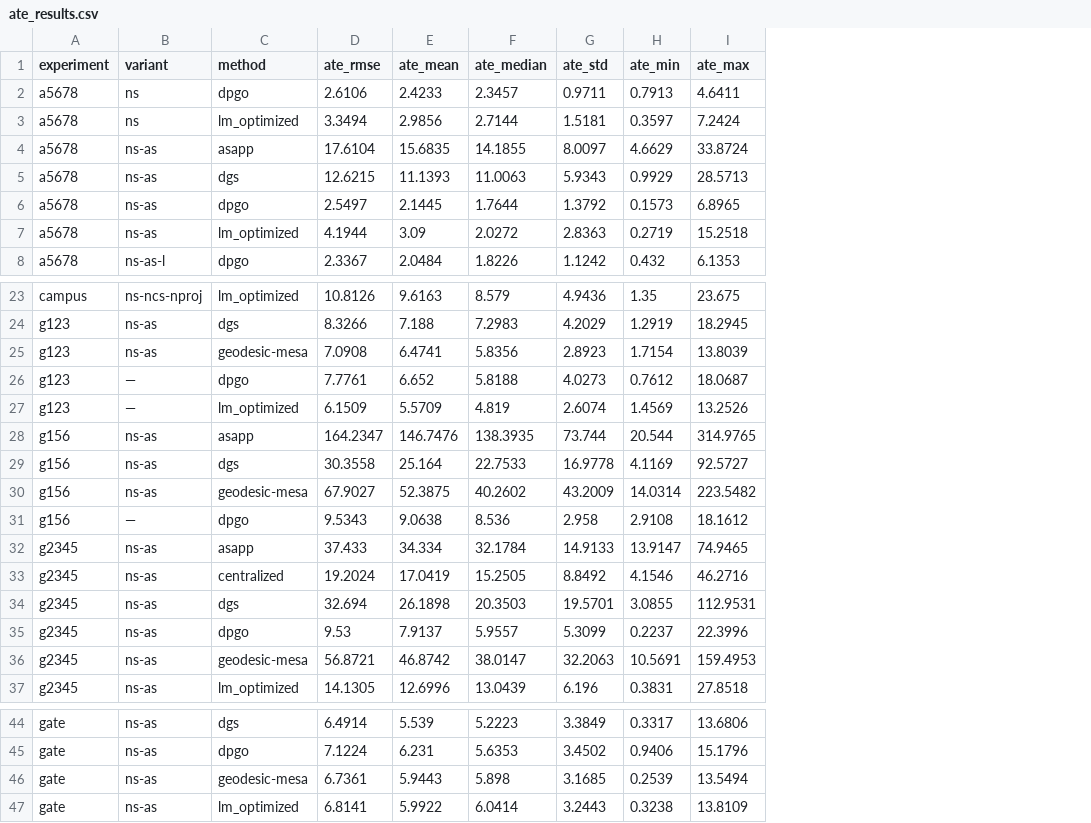
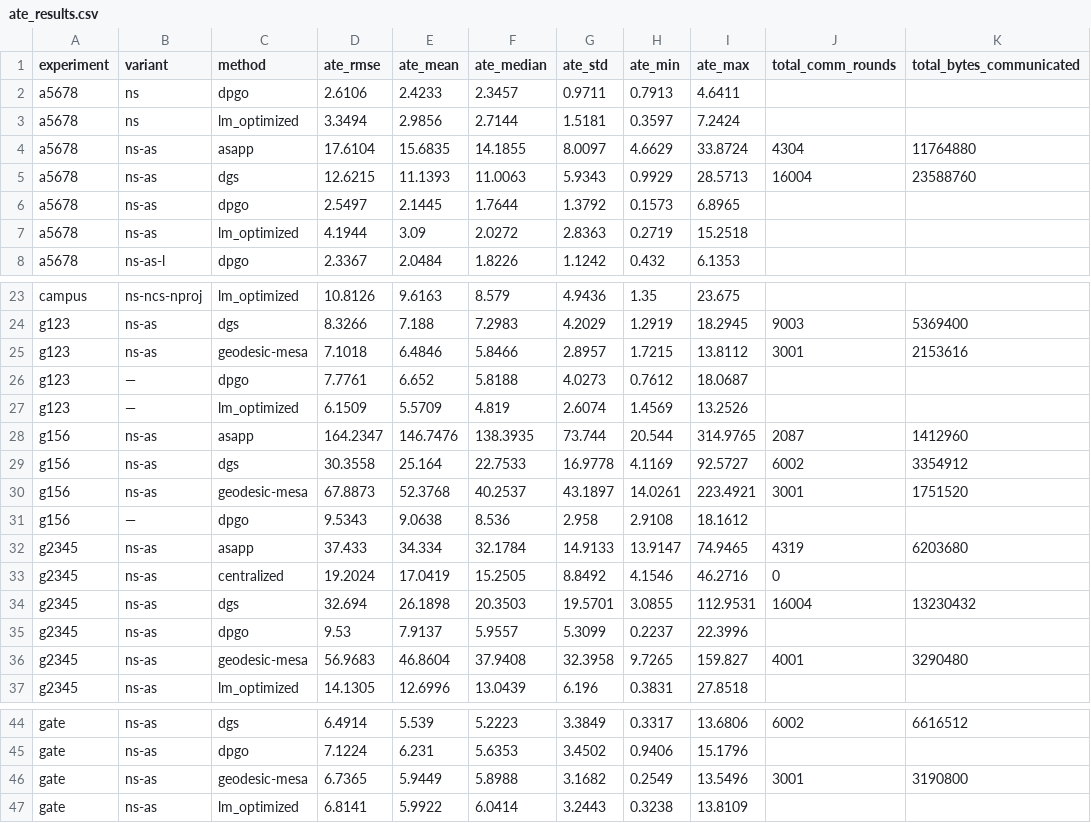
Before and after one commit to mikexyl/code-logs, a CSV file: ate_results.csv, drawn as a sheet; only a part is shown, gaps mark what is left out; the diff names each change by its address in the sheet, - before the commit and + after, or states it on an @@ line.

```diff
--- a/ate_results.csv
+++ b/ate_results.csv
+column J (total_comm_rounds), rows 4-5: 4304 | 16004; rows 24-36: 9003 | 3001 |  |  | 2087 | 6002 | 3001 |  | 4319 | 0 | 16004 |  | 4001; rows 44-46: 6002 |  | 3001
+column K (total_bytes_communicated), rows 4-5: 11764880 | 23588760; rows 24-36: 5369400 | 2153616 |  |  | 1412960 | 3354912 | 1751520 |  | 6203680 |  | 13230432 |  | 3290480; rows 44-46: 6616512 |  | 3190800
-D25 (ate_rmse): 7.0908
+D25 (ate_rmse): 7.1018
-E25 (ate_mean): 6.4741
+E25 (ate_mean): 6.4846
-F25 (ate_median): 5.8356
+F25 (ate_median): 5.8466
-G25 (ate_std): 2.8923
+G25 (ate_std): 2.8957
-H25 (ate_min): 1.7154
+H25 (ate_min): 1.7215
-I25 (ate_max): 13.8039
+I25 (ate_max): 13.8112
-D30 (ate_rmse): 67.9027
+D30 (ate_rmse): 67.8873
-E30 (ate_mean): 52.3875
+E30 (ate_mean): 52.3768
-F30 (ate_median): 40.2602
+F30 (ate_median): 40.2537
-G30 (ate_std): 43.2009
+G30 (ate_std): 43.1897
-H30 (ate_min): 14.0314
+H30 (ate_min): 14.0261
-I30 (ate_max): 223.5482
+I30 (ate_max): 223.4921
-D36 (ate_rmse): 56.8721
+D36 (ate_rmse): 56.9683
-E36 (ate_mean): 46.8742
+E36 (ate_mean): 46.8604
-F36 (ate_median): 38.0147
+F36 (ate_median): 37.9408
-G36 (ate_std): 32.2063
+G36 (ate_std): 32.3958
-H36 (ate_min): 10.5691
+H36 (ate_min): 9.7265
-I36 (ate_max): 159.4953
+I36 (ate_max): 159.827
-D46 (ate_rmse): 6.7361
+D46 (ate_rmse): 6.7365
-E46 (ate_mean): 5.9443
+E46 (ate_mean): 5.9449
-F46 (ate_median): 5.898
+F46 (ate_median): 5.8988
-G46 (ate_std): 3.1685
+G46 (ate_std): 3.1682
-H46 (ate_min): 0.2539
+H46 (ate_min): 0.2549
-I46 (ate_max): 13.5494
+I46 (ate_max): 13.5496
```
Also changed, not shown: 1 other file.
